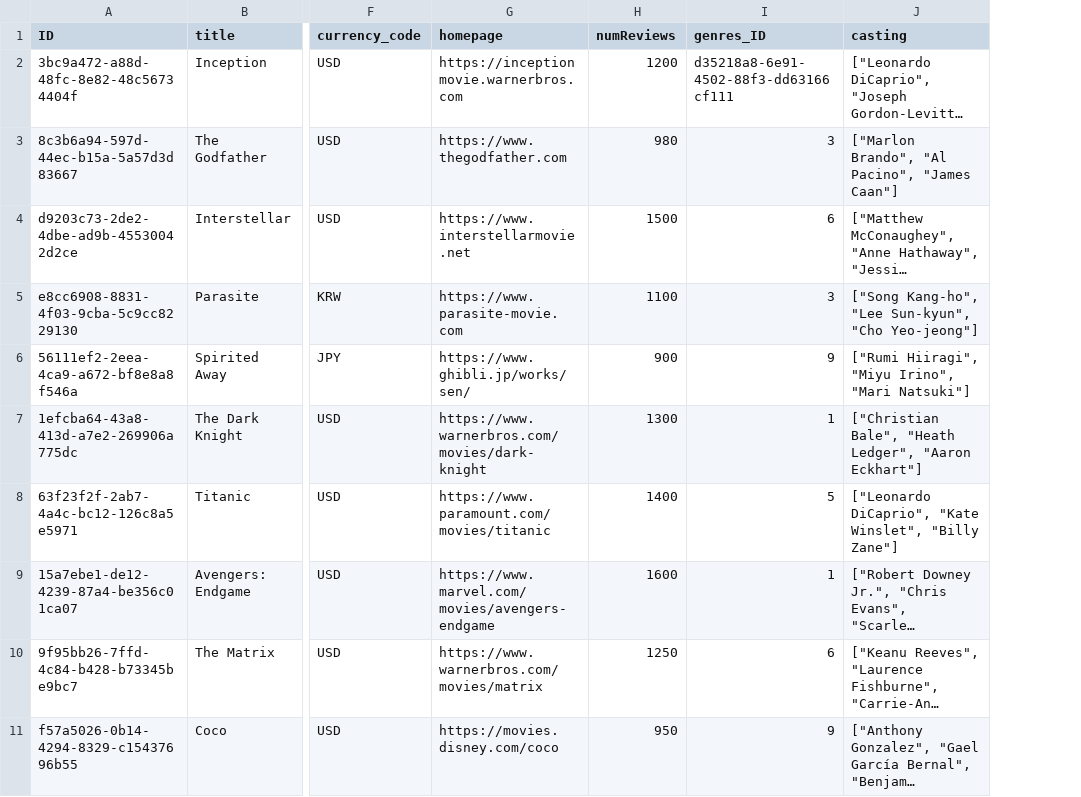
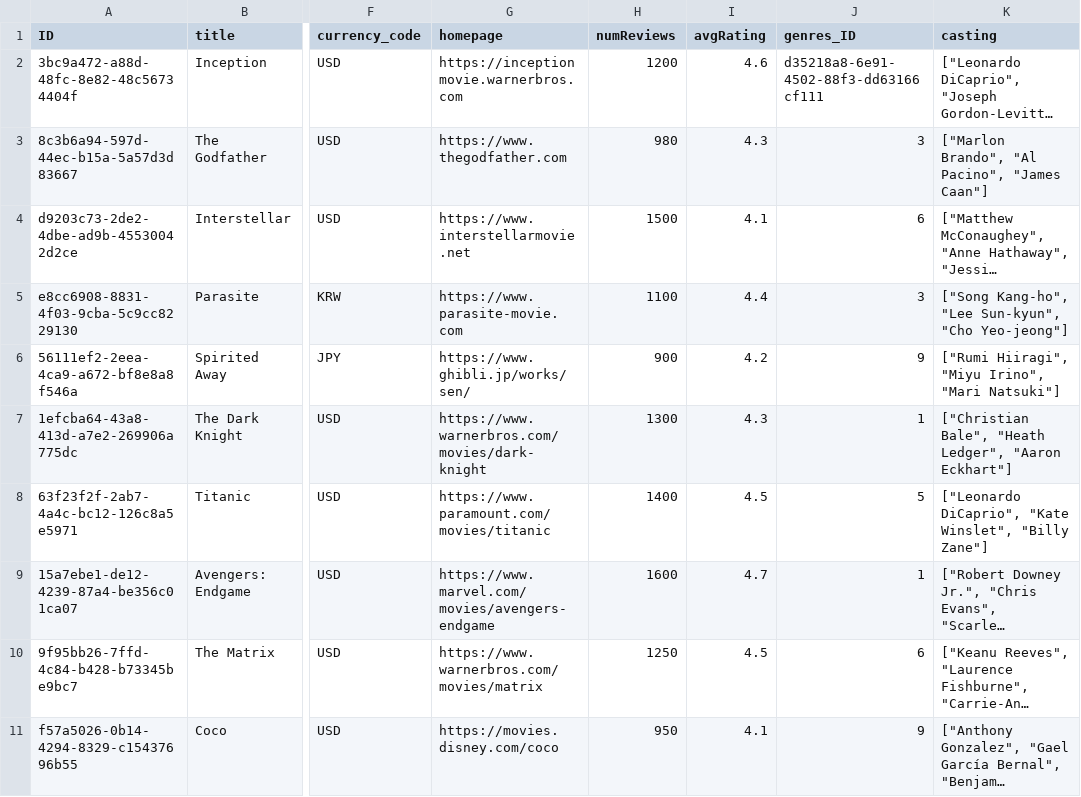
Before and after one commit to sujitsiingh/moviesX, a CSV file: db/data/my.movies-Movies.csv, drawn as a sheet; only a part is shown, gaps mark what is left out; long unchanged cells end in …; the diff names each change by its address in the sheet, - before the commit and + after, or states it on an @@ line.

Commit message:
Average Rating

```diff
--- a/db/data/my.movies-Movies.csv
+++ b/db/data/my.movies-Movies.csv
+column I (avgRating), rows 2-11: 4.6 | 4.3 | 4.1 | 4.4 | 4.2 | 4.3 | 4.5 | 4.7 | 4.5 | 4.1
```
Also changed, not shown: 4 other files.
